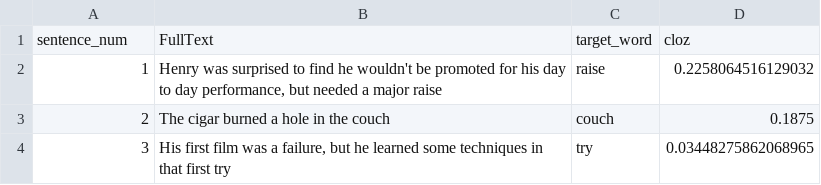
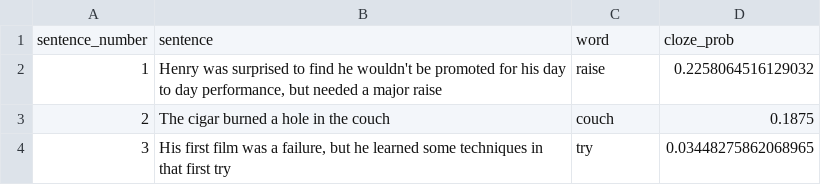
Before and after one commit to lailacj/next-word-prediction, a CSV file: data/parsed_data/michaelov_2024.csv, drawn as a sheet; only a part is shown; removed rows and columns are numbered as before the commit, all else as after; the diff names each change by its address in the sheet, - before the commit and + after, or states it on an @@ line.

Commit message:
ran the michaelov data

```diff
--- a/data/parsed_data/michaelov_2024.csv
+++ b/data/parsed_data/michaelov_2024.csv
-row 1: sentence_num | FullText | target_word | cloz
+row 1: sentence_number | sentence | word | cloze_prob
```
Also changed, not shown: data/parsed_data/nieuwland_2018.csv, data/parsed_data/szewczyk_2022.csv, 41 other files.
